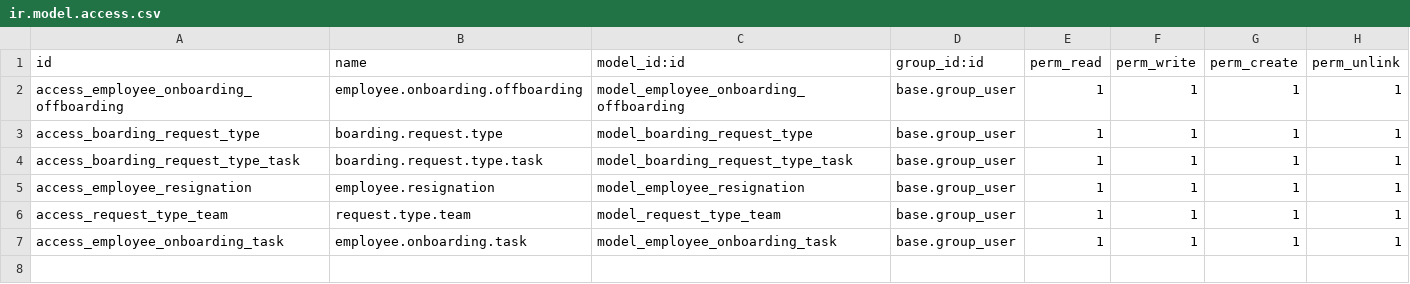
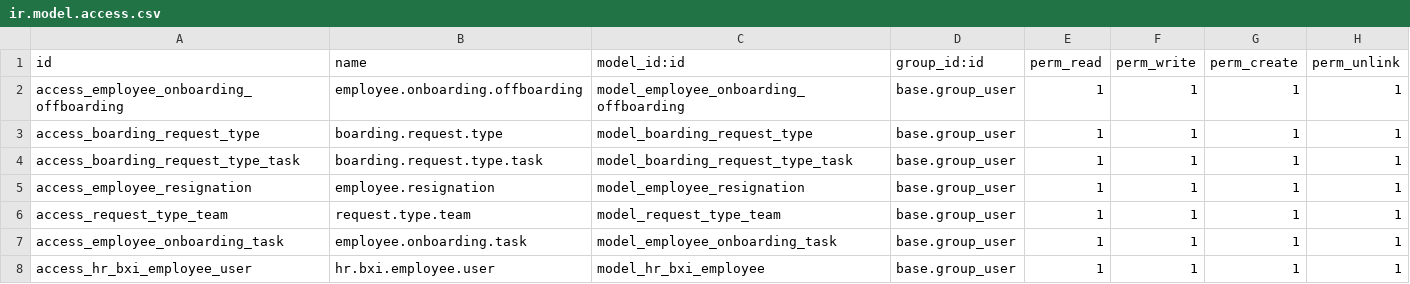
Before and after one commit to rohit-bxi/bxi_odoo_community, a CSV file: employee_onboarding/security/ir.model.access.csv, drawn as a sheet.

```diff
--- a/employee_onboarding/security/ir.model.access.csv
+++ b/employee_onboarding/security/ir.model.access.csv
@@ -7 +7,2 @@ access_request_type_team,request.type.team,model_request_type_team,base.group_us
 access_employee_onboarding_task,employee.onboarding.task,model_employee_onboarding_task,base.group_user,1,1,1,1
+access_hr_bxi_employee_user,hr.bxi.employee.user,model_hr_bxi_employee,base.group_user,1,1,1,1
```
Also changed, not shown: 9 other files.
